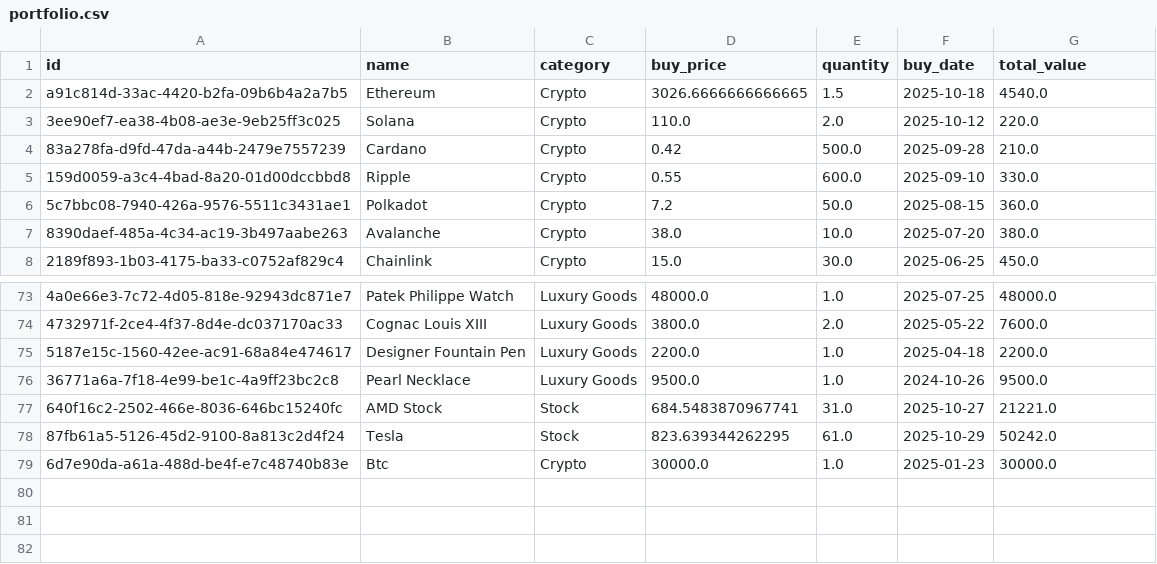
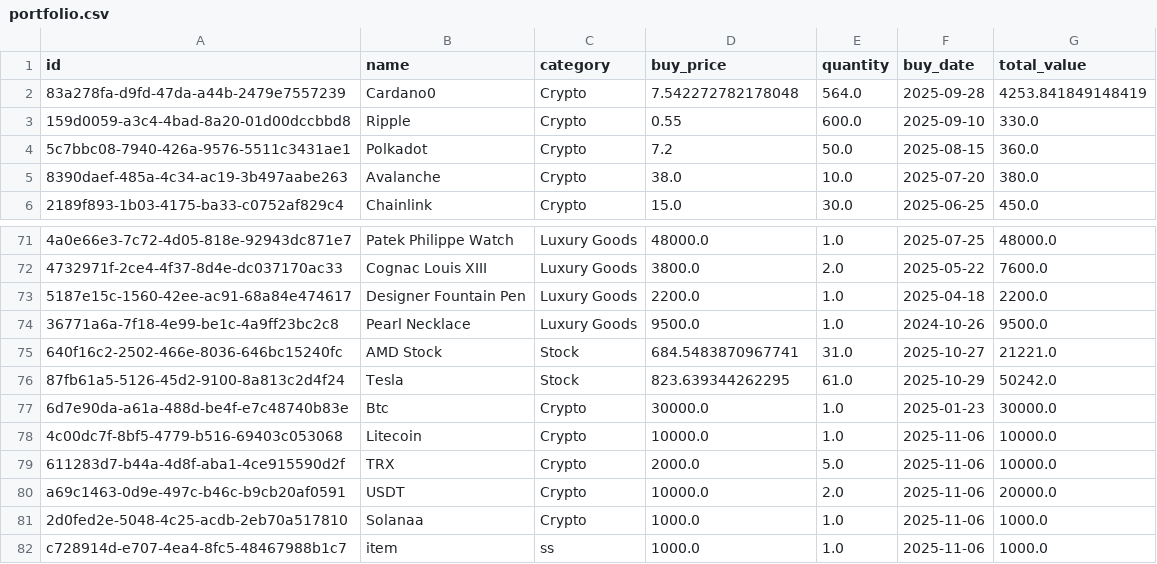
Before and after one commit to nil4ik/custom_portfolio_project, a CSV file: data/portfolio.csv, drawn as a sheet; only a part is shown, gaps mark what is left out; removed rows and columns are numbered as before the commit, all else as after; the diff names each change by its address in the sheet, - before the commit and + after, or states it on an @@ line.

Commit message:
add portfolio history & working info-panel

```diff
--- a/data/portfolio.csv
+++ b/data/portfolio.csv
-row 2: a91c814d-33ac-4420-b2fa-09b6b4a2a7b5 | Ethereum | Crypto | 3026.6666666666665 | 1.5 | 2025-10-18 | 4540.0
-row 3: 3ee90ef7-ea38-4b08-ae3e-9eb25ff3c025 | Solana | Crypto | 110.0 | 2.0 | 2025-10-12 | 220.0
-B2 (name): Cardano
+B2 (name): Cardano0
-D2 (buy_price): 0.42
+D2 (buy_price): 7.542272782178048
-E2 (quantity): 500.0
+E2 (quantity): 564.0
-G2 (total_value): 210.0
+G2 (total_value): 4253.841849148419
+row 78: 4c00dc7f-8bf5-4779-b516-69403c053068 | Litecoin | Crypto | 10000.0 | 1.0 | 2025-11-06 | 10000.0
+row 79: 611283d7-b44a-4d8f-aba1-4ce915590d2f | TRX | Crypto | 2000.0 | 5.0 | 2025-11-06 | 10000.0
+row 80: a69c1463-0d9e-497c-b46c-b9cb20af0591 | USDT | Crypto | 10000.0 | 2.0 | 2025-11-06 | 20000.0
+row 81: 2d0fed2e-5048-4c25-acdb-2eb70a517810 | Solanaa | Crypto | 1000.0 | 1.0 | 2025-11-06 | 1000.0
+row 82: c728914d-e707-4ea4-8fc5-48467988b1c7 | item | ss | 1000.0 | 1.0 | 2025-11-06 | 1000.0
```
Also changed, not shown: data/portfolio_history.csv, 4 other files.
